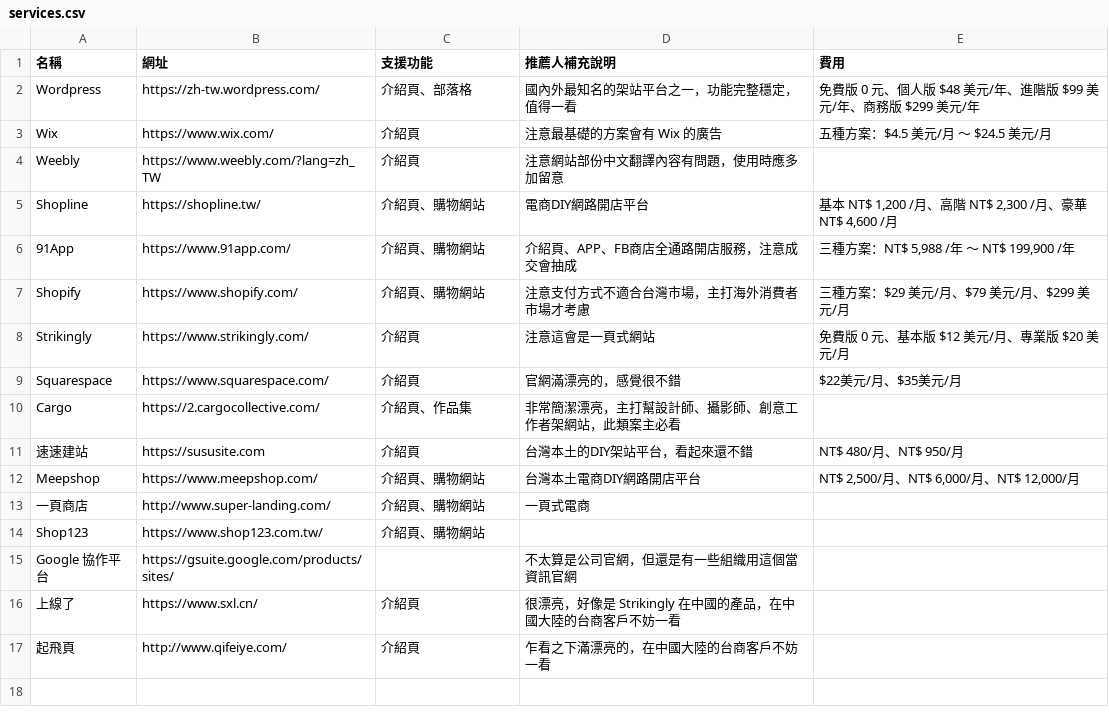
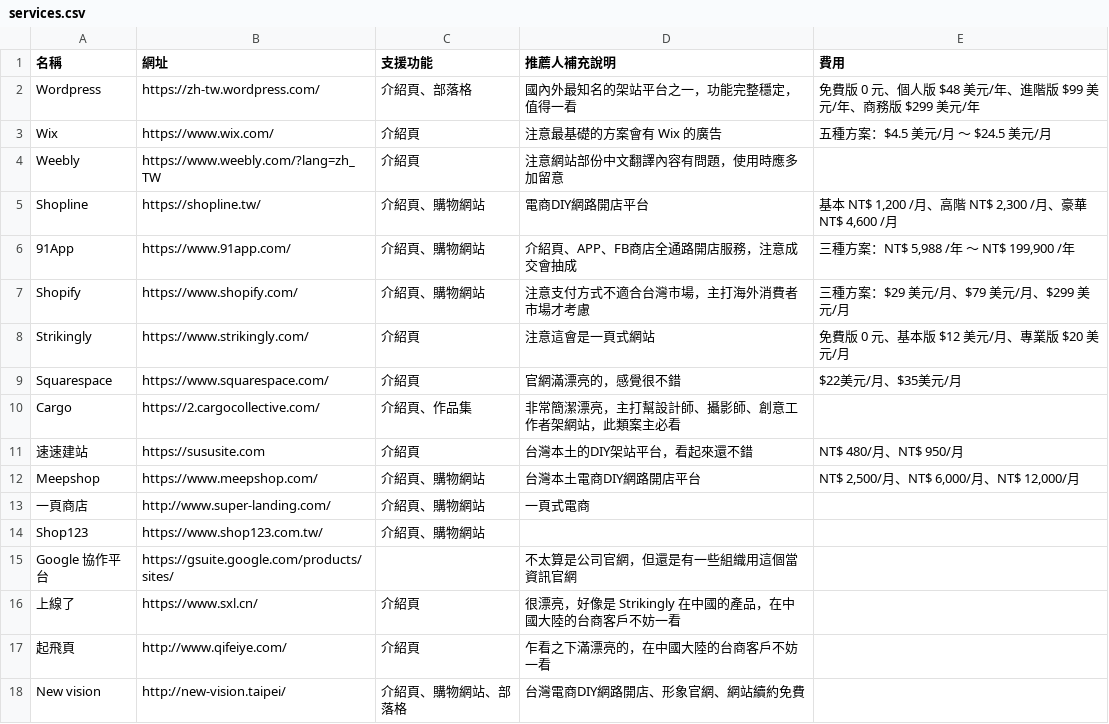
Before and after one commit to howtomakeaturn/makewebsites, a CSV file: storage/app/latest/services.csv, drawn as a sheet; the diff names each change by its address in the sheet, - before the commit and + after, or states it on an @@ line.

```diff
--- a/storage/app/latest/services.csv
+++ b/storage/app/latest/services.csv
+row 18: New vision | http://new-vision.taipei/ | 介紹頁、購物網站、部落格 | 台灣電商DIY網路開店、形象官網、網站續約免費
```
Also changed, not shown: storage/app/latest/profiles.csv, 2 other files.
